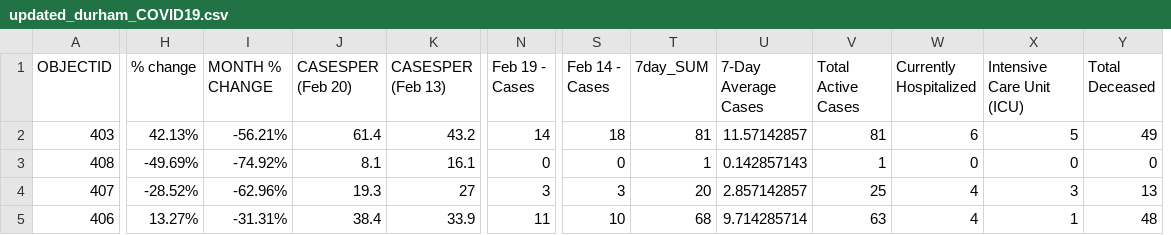
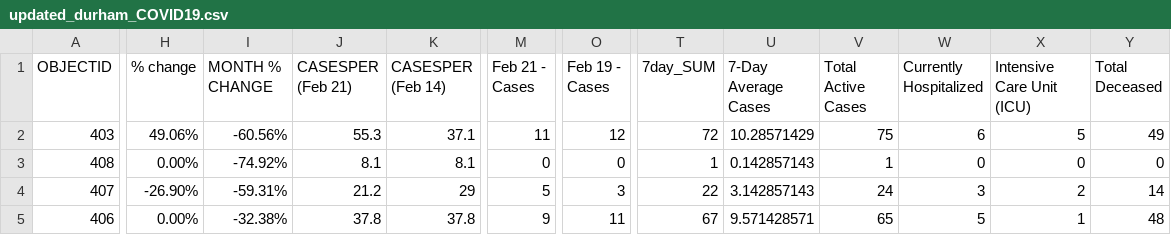
Before and after one commit to NoahCornish/durhamregionCOVID-19, a CSV file: updated_durham_COVID19.csv, drawn as a sheet; only a part is shown, gaps mark what is left out; removed rows and columns are numbered as before the commit, all else as after; the diff covers the shown part only; the diff names each change by its address in the sheet, - before the commit and + after, or states it on an @@ line.

Commit message:
Add files via upload

```diff
--- a/updated_durham_COVID19.csv
+++ b/updated_durham_COVID19.csv
+column M (Feb 21 - Cases), rows 2-5: 11 | 0 | 5 | 9
-column S (Feb 14 - Cases), rows 2-5: 18 | 0 | 3 | 10
-J1: CASESPER (Feb 20)
+J1: CASESPER (Feb 21)
-K1: CASESPER (Feb 13)
+K1: CASESPER (Feb 14)
-H2 (% change): 42.13%
+H2 (% change): 49.06%
-I2 (MONTH % CHANGE): -56.21%
+I2 (MONTH % CHANGE): -60.56%
-J2 (CASESPER (Feb 21)): 61.4
+J2 (CASESPER (Feb 21)): 55.3
-K2 (CASESPER (Feb 14)): 43.2
+K2 (CASESPER (Feb 14)): 37.1
-O2 (Feb 19 - Cases): 14
+O2 (Feb 19 - Cases): 12
-T2 (7day_SUM): 81
+T2 (7day_SUM): 72
-U2 (7-Day Average Cases): 11.57142857
+U2 (7-Day Average Cases): 10.28571429
-V2 (Total Active Cases): 81
+V2 (Total Active Cases): 75
-H3 (% change): -49.69%
+H3 (% change): 0.00%
-K3 (CASESPER (Feb 14)): 16.1
+K3 (CASESPER (Feb 14)): 8.1
-H4 (% change): -28.52%
+H4 (% change): -26.90%
-I4 (MONTH % CHANGE): -62.96%
+I4 (MONTH % CHANGE): -59.31%
-J4 (CASESPER (Feb 21)): 19.3
+J4 (CASESPER (Feb 21)): 21.2
-K4 (CASESPER (Feb 14)): 27
+K4 (CASESPER (Feb 14)): 29
-T4 (7day_SUM): 20
+T4 (7day_SUM): 22
-U4 (7-Day Average Cases): 2.857142857
+U4 (7-Day Average Cases): 3.142857143
-V4 (Total Active Cases): 25
+V4 (Total Active Cases): 24
-W4 (Currently Hospitalized): 4
+W4 (Currently Hospitalized): 3
-X4 (Intensive Care Unit (ICU)): 3
+X4 (Intensive Care Unit (ICU)): 2
-Y4 (Total Deceased): 13
+Y4 (Total Deceased): 14
-H5 (% change): 13.27%
+H5 (% change): 0.00%
-I5 (MONTH % CHANGE): -31.31%
+I5 (MONTH % CHANGE): -32.38%
-J5 (CASESPER (Feb 21)): 38.4
+J5 (CASESPER (Feb 21)): 37.8
-K5 (CASESPER (Feb 14)): 33.9
+K5 (CASESPER (Feb 14)): 37.8
-T5 (7day_SUM): 68
+T5 (7day_SUM): 67
-U5 (7-Day Average Cases): 9.714285714
+U5 (7-Day Average Cases): 9.571428571
-V5 (Total Active Cases): 63
+V5 (Total Active Cases): 65
-W5 (Currently Hospitalized): 4
+W5 (Currently Hospitalized): 5
```
Also changed, not shown: 23 edited cells elsewhere in this file.
